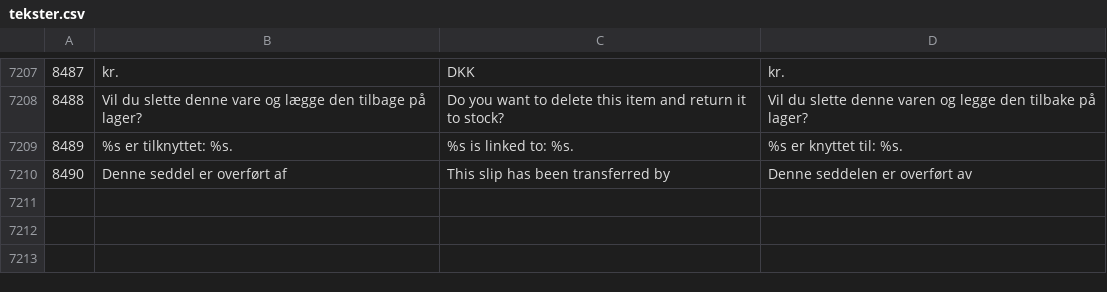
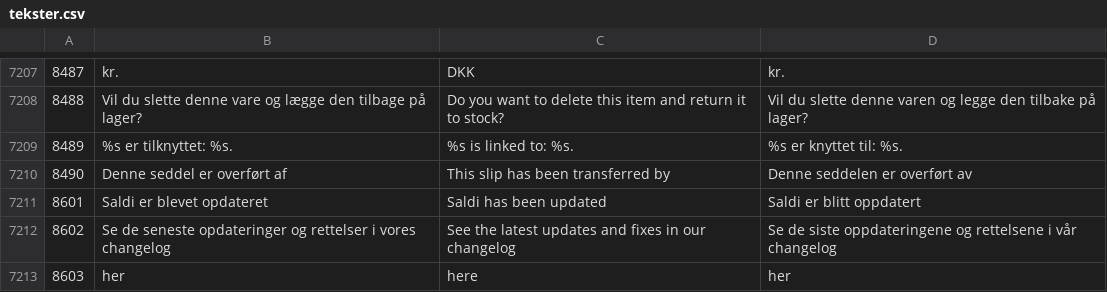
Before and after one commit to DANOSOFT/saldi, a CSV file: importfiler/tekster.csv, drawn as a sheet; only a part is shown, gaps mark what is left out.

```diff
--- a/importfiler/tekster.csv
+++ b/importfiler/tekster.csv
@@ -7210 +7210,4 @@
 8490	Denne seddel er overført af	This slip has been transferred by	Denne seddelen er overført av
+8601	Saldi er blevet opdateret	Saldi has been updated	Saldi er blitt oppdatert
+8602	Se de seneste opdateringer og rettelser i vores changelog	See the latest updates and fixes in our changelog	Se de siste oppdateringene og rettelsene i vår changelog
+8603	her	here	her
```
Also changed, not shown: 6 other files.
